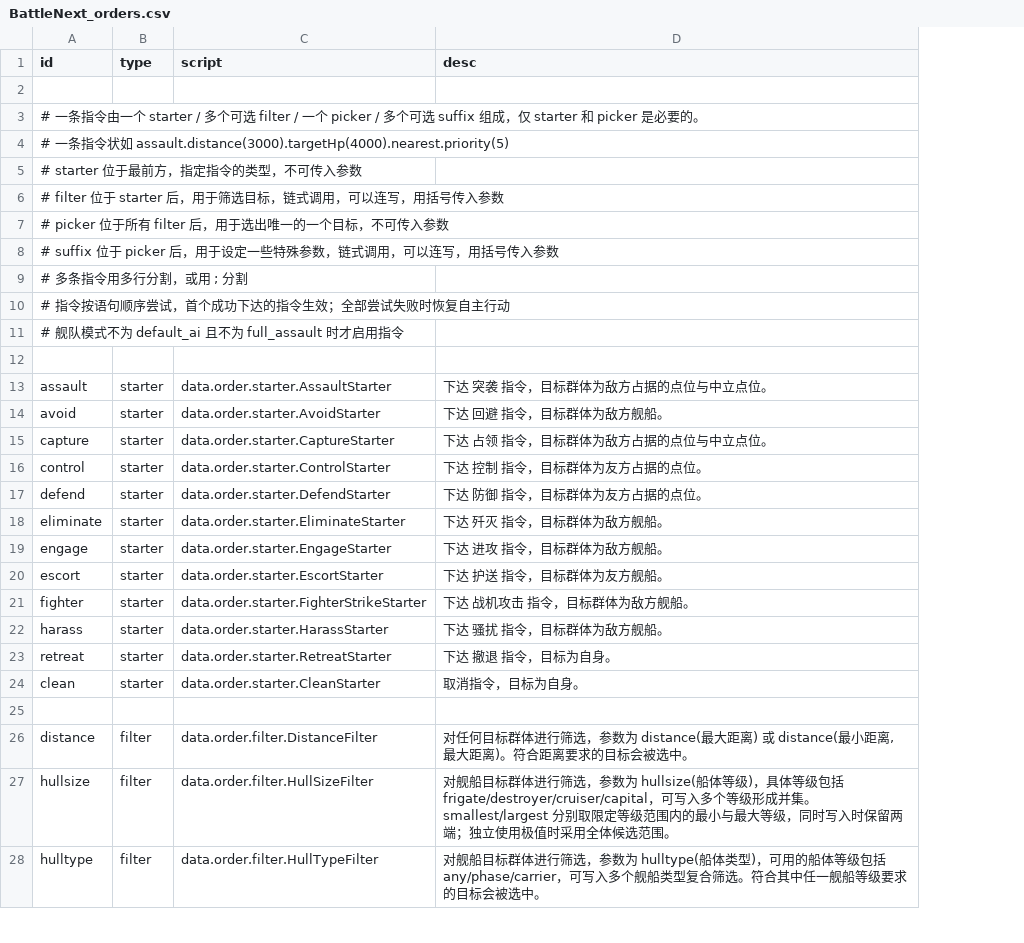
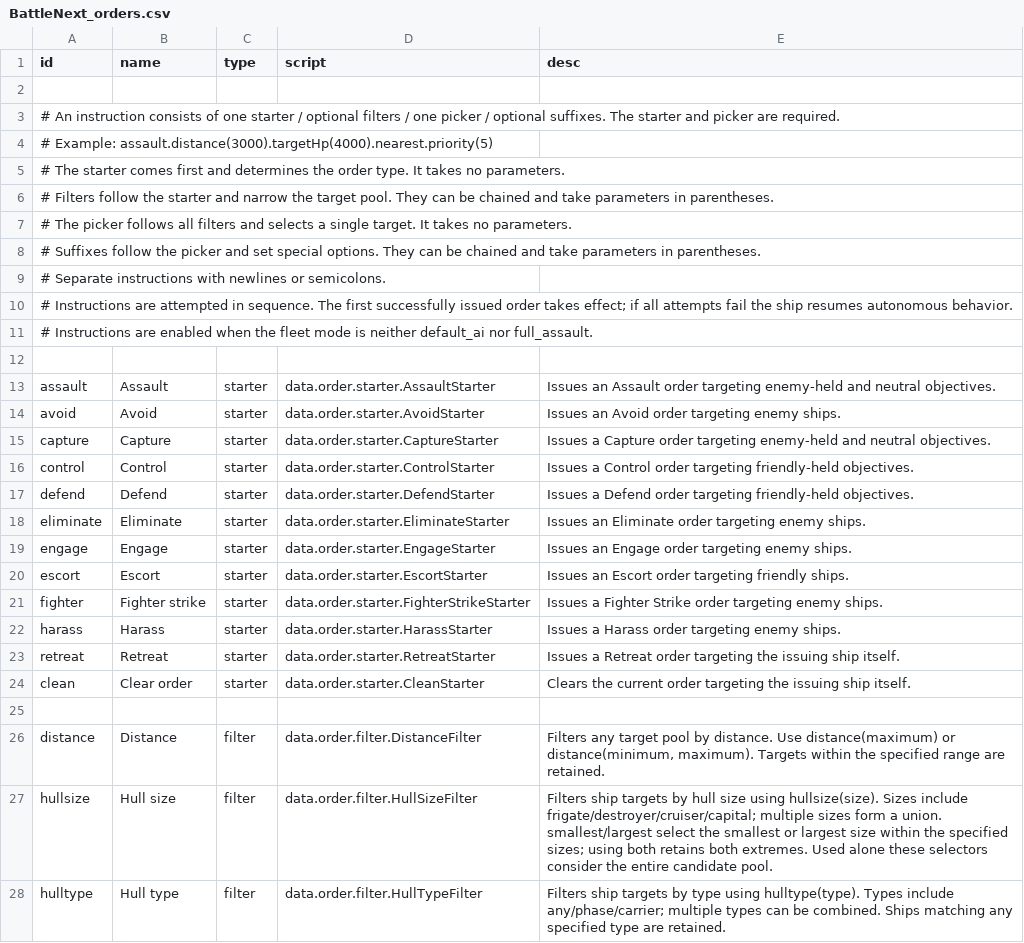
Before and after one commit to 1847905557/StarsectorBattleNext, a CSV file: data/config/BattleNext_orders.csv, drawn as a sheet; only a part is shown; addresses are those after the commit; the diff covers the shown part only; the diff names each change by its address in the sheet, - before the commit and + after, or states it on an @@ line.

```diff
--- a/data/config/BattleNext_orders.csv
+++ b/data/config/BattleNext_orders.csv
+column B (name), rows 13-28: Assault | Avoid | Capture | Control | Defend | Eliminate | Engage | Escort | Fighter strike | Harass | Retreat | Clear order |  | Distance | Hull size | Hull type
-A3 (id): # 一条指令由一个 starter / 多个可选 filter / 一个 picker / 多个可选 suffix 组成，仅 starter 和 picker 是必要的。
+A3 (id): # An instruction consists of one starter / optional filters / one picker / optional suffixes. The starter and picker are required.
-A4 (id): # 一条指令状如 assault.distance(3000).targetHp(4000).nearest.priority(5)
+A4 (id): # Example: assault.distance(3000).targetHp(4000).nearest.priority(5)
-A5 (id): # starter 位于最前方，指定指令的类型，不可传入参数
+A5 (id): # The starter comes first and determines the order type. It takes no parameters.
-A6 (id): # filter 位于 starter 后，用于筛选目标，链式调用，可以连写，用括号传入参数
+A6 (id): # Filters follow the starter and narrow the target pool. They can be chained and take parameters in parentheses.
-A7 (id): # picker 位于所有 filter 后，用于选出唯一的一个目标，不可传入参数
+A7 (id): # The picker follows all filters and selects a single target. It takes no parameters.
-A8 (id): # suffix 位于 picker 后，用于设定一些特殊参数，链式调用，可以连写，用括号传入参数
+A8 (id): # Suffixes follow the picker and set special options. They can be chained and take parameters in parentheses.
-A9 (id): # 多条指令用多行分割，或用 ; 分割
+A9 (id): # Separate instructions with newlines or semicolons.
-A10 (id): # 指令按语句顺序尝试，首个成功下达的指令生效；全部尝试失败时恢复自主行动
+A10 (id): # Instructions are attempted in sequence. The first successfully issued order takes effect; if all attempts fail the ship resumes autonomous behavior.
-A11 (id): # 舰队模式不为 default_ai 且不为 full_assault 时才启用指令
+A11 (id): # Instructions are enabled when the fleet mode is neither default_ai nor full_assault.
-E13 (desc): 下达 突袭 指令，目标群体为敌方占据的点位与中立点位。
+E13 (desc): Issues an Assault order targeting enemy-held and neutral objectives.
-E14 (desc): 下达 回避 指令，目标群体为敌方舰船。
+E14 (desc): Issues an Avoid order targeting enemy ships.
-E15 (desc): 下达 占领 指令，目标群体为敌方占据的点位与中立点位。
+E15 (desc): Issues a Capture order targeting enemy-held and neutral objectives.
-E16 (desc): 下达 控制 指令，目标群体为友方占据的点位。
+E16 (desc): Issues a Control order targeting friendly-held objectives.
-E17 (desc): 下达 防御 指令，目标群体为友方占据的点位。
+E17 (desc): Issues a Defend order targeting friendly-held objectives.
-E18 (desc): 下达 歼灭 指令，目标群体为敌方舰船。
+E18 (desc): Issues an Eliminate order targeting enemy ships.
-E19 (desc): 下达 进攻 指令，目标群体为敌方舰船。
+E19 (desc): Issues an Engage order targeting enemy ships.
-E20 (desc): 下达 护送 指令，目标群体为友方舰船。
+E20 (desc): Issues an Escort order targeting friendly ships.
-E21 (desc): 下达 战机攻击 指令，目标群体为敌方舰船。
+E21 (desc): Issues a Fighter Strike order targeting enemy ships.
-E22 (desc): 下达 骚扰 指令，目标群体为敌方舰船。
+E22 (desc): Issues a Harass order targeting enemy ships.
-E23 (desc): 下达 撤退 指令，目标为自身。
+E23 (desc): Issues a Retreat order targeting the issuing ship itself.
-E24 (desc): 取消指令，目标为自身。
+E24 (desc): Clears the current order targeting the issuing ship itself.
-E26 (desc): 对任何目标群体进行筛选，参数为 distance(最大距离) 或 distance(最小距离, 最大距离)。符合距离要求的目标会被选中。
+E26 (desc): Filters any target pool by distance. Use distance(maximum) or distance(minimum, maximum). Targets within the specified range are retained.
-E27 (desc): 对舰船目标群体进行筛选，参数为 hullsize(船体等级)，具体等级包括 frigate/destroyer/cruiser/capital，可写入多个等级形成并集。smallest/largest 分别取限定等级范围内的最小与最大等级，同时写入时保留两端；独立使用极值时采用全体候选范围。
+E27 (desc): Filters ship targets by hull size using hullsize(size). Sizes include frigate/destroyer/cruiser/capital; multiple sizes form a union. smallest/largest select the smallest or largest size within the specified sizes; using both retains both extremes. Used alone these selectors consider the entire candidate pool.
-E28 (desc): 对舰船目标群体进行筛选，参数为 hulltype(船体类型)，可用的船体等级包括 any/phase/carrier，可写入多个舰船类型复合筛选。符合其中任一舰船等级要求的目标会被选中。
+E28 (desc): Filters ship targets by type using hulltype(type). Types include any/phase/carrier; multiple types can be combined. Ships matching any specified type are retained.
```
Also changed, not shown: 11 edited cells elsewhere in this file, data/config/BattleNext_restrictions.csv, 27 other files.
